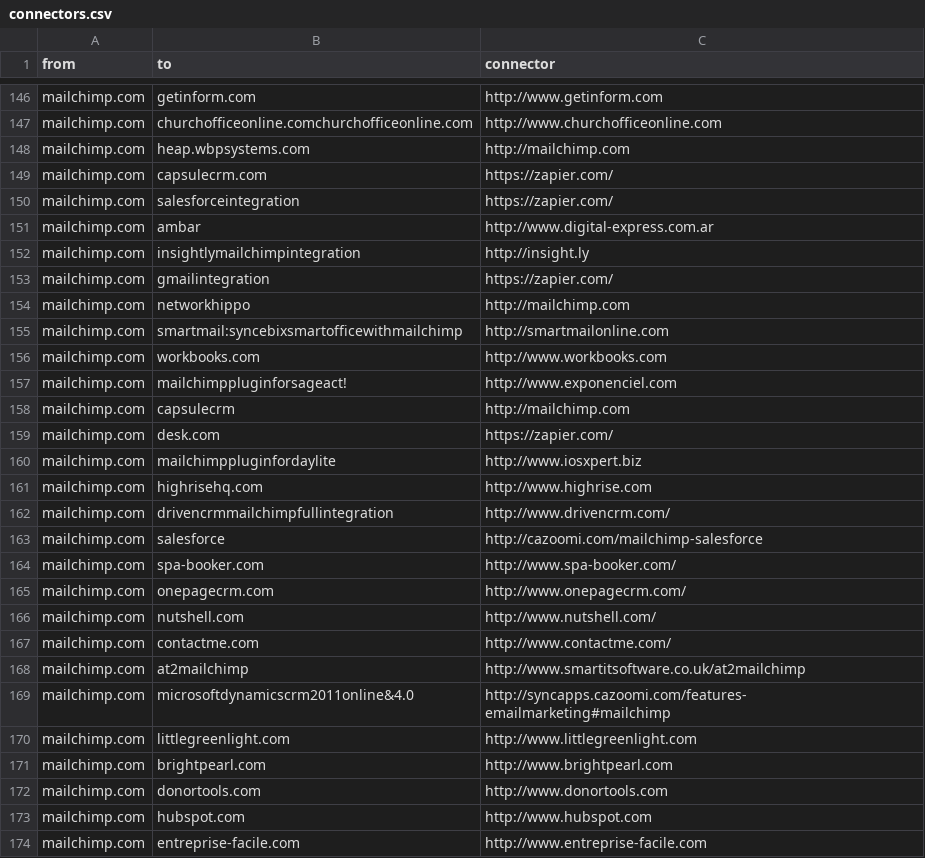
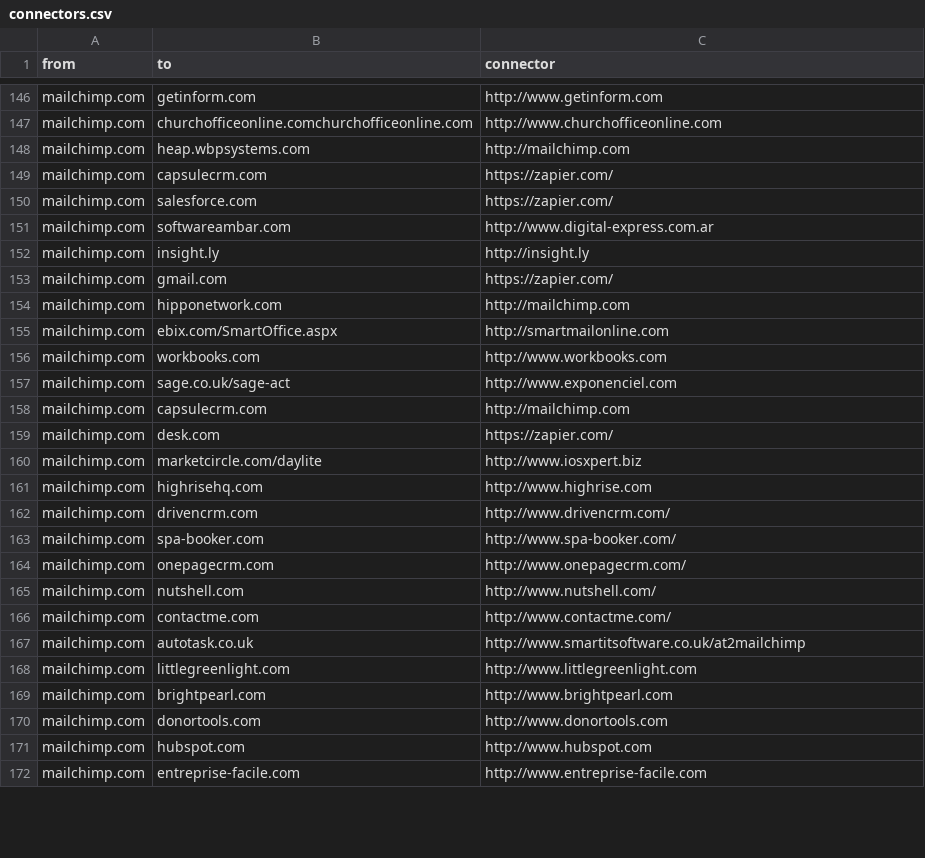
Before and after one commit to scraperwiki/res35, a CSV file: connectors.csv, drawn as a sheet; only a part is shown, gaps mark what is left out; the diff covers the shown part only.

Commit message:
more stuff

```diff
--- a/connectors.csv
+++ b/connectors.csv
@@ -149,16 +149,15 @@ mailchimp.com,heap.wbpsystems.com,http://mailchimp.com
 mailchimp.com,capsulecrm.com,https://zapier.com/
-mailchimp.com,salesforceintegration,https://zapier.com/
-mailchimp.com,ambar,http://www.digital-express.com.ar
-mailchimp.com,insightlymailchimpintegration,http://insight.ly
-mailchimp.com,gmailintegration,https://zapier.com/
-mailchimp.com,networkhippo,http://mailchimp.com
-mailchimp.com,smartmail:syncebixsmartofficewithmailchimp,http://smartmailonline.com
+mailchimp.com,salesforce.com,https://zapier.com/
+mailchimp.com,softwareambar.com,http://www.digital-express.com.ar
+mailchimp.com,insight.ly,http://insight.ly
+mailchimp.com,gmail.com,https://zapier.com/
+mailchimp.com,hipponetwork.com,http://mailchimp.com
+mailchimp.com,ebix.com/SmartOffice.aspx,http://smartmailonline.com
 mailchimp.com,workbooks.com,http://www.workbooks.com
-mailchimp.com,mailchimppluginforsageact!,http://www.exponenciel.com
-mailchimp.com,capsulecrm,http://mailchimp.com
+mailchimp.com,sage.co.uk/sage-act,http://www.exponenciel.com
+mailchimp.com,capsulecrm.com,http://mailchimp.com
 mailchimp.com,desk.com,https://zapier.com/
-mailchimp.com,mailchimppluginfordaylite,http://www.iosxpert.biz
+mailchimp.com,marketcircle.com/daylite,http://www.iosxpert.biz
 mailchimp.com,highrisehq.com,http://www.highrise.com
-mailchimp.com,drivencrmmailchimpfullintegration,http://www.drivencrm.com/
-mailchimp.com,salesforce,http://cazoomi.com/mailchimp-salesforce
+mailchimp.com,drivencrm.com,http://www.drivencrm.com/
 mailchimp.com,spa-booker.com,http://www.spa-booker.com/
@@ -167,4 +166,3 @@ mailchimp.com,nutshell.com,http://www.nutshell.com/
 mailchimp.com,contactme.com,http://www.contactme.com/
-mailchimp.com,at2mailchimp,http://www.smartitsoftware.co.uk/at2mailchimp
-mailchimp.com,microsoftdynamicscrm2011online&4.0,http://syncapps.cazoomi.com/features-emailmarketing#mailchimp
+mailchimp.com,autotask.co.uk,http://www.smartitsoftware.co.uk/at2mailchimp
 mailchimp.com,littlegreenlight.com,http://www.littlegreenlight.com
```
Also changed, not shown: 4 edited cells elsewhere in this file.
